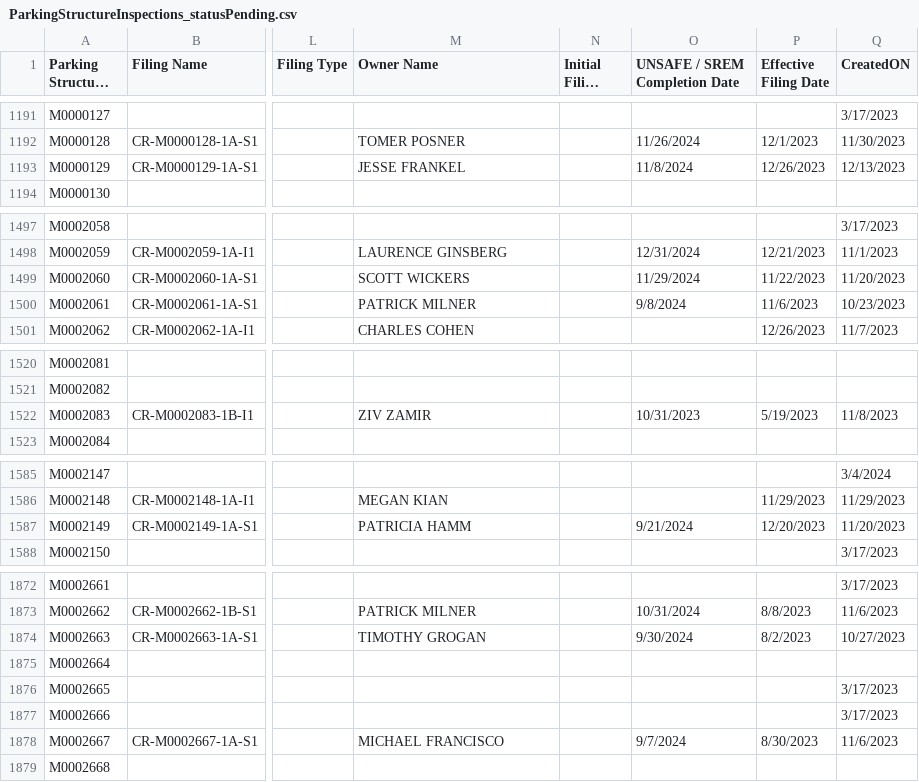
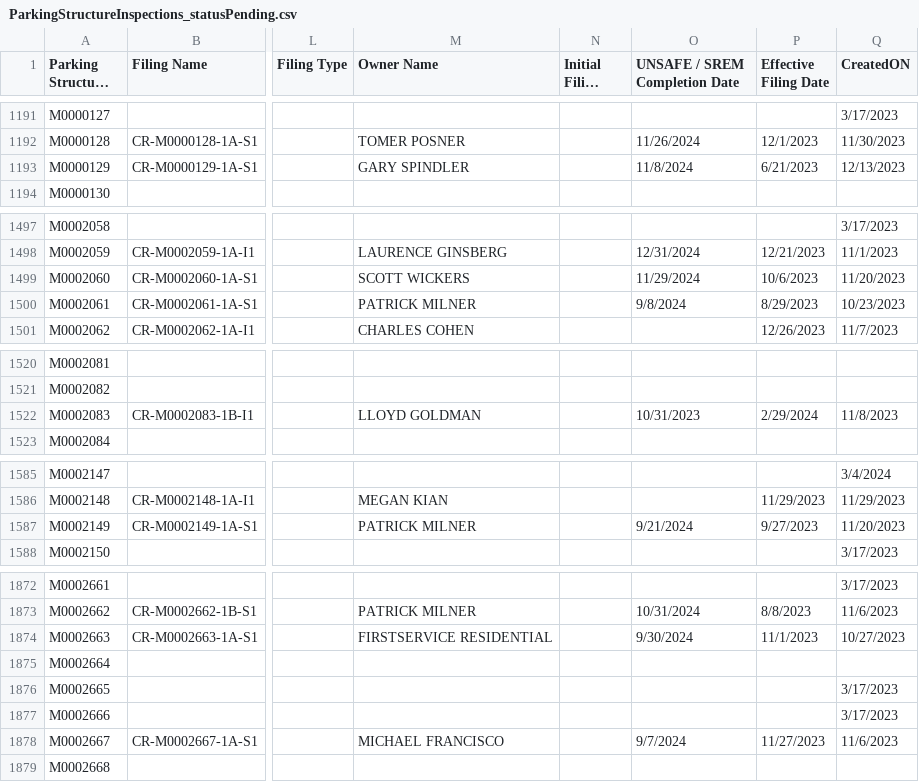
Before and after one commit to NYCDOB/ParkingStructures, a CSV file: data/ParkingStructureInspections_statusPending.csv, drawn as a sheet; only a part is shown, gaps mark what is left out; long unchanged cells end in …; the diff covers the shown part only; the diff names each change by its address in the sheet, - before the commit and + after, or states it on an @@ line.

Commit message:
update from script Sat 04/06/2024  6:52:23.91, 4366 rows

```diff
--- a/data/ParkingStructureInspections_statusPending.csv
+++ b/data/ParkingStructureInspections_statusPending.csv
-M1193 (Owner Name): JESSE FRANKEL
+M1193 (Owner Name): GARY SPINDLER
-P1193 (Effective Filing Date): 12/26/2023
+P1193 (Effective Filing Date): 6/21/2023
-P1499 (Effective Filing Date): 11/22/2023
+P1499 (Effective Filing Date): 10/6/2023
-P1500 (Effective Filing Date): 11/6/2023
+P1500 (Effective Filing Date): 8/29/2023
-M1522 (Owner Name): ZIV ZAMIR
+M1522 (Owner Name): LLOYD GOLDMAN
-P1522 (Effective Filing Date): 5/19/2023
+P1522 (Effective Filing Date): 2/29/2024
-M1587 (Owner Name): PATRICIA HAMM
+M1587 (Owner Name): PATRICK MILNER
-P1587 (Effective Filing Date): 12/20/2023
+P1587 (Effective Filing Date): 9/27/2023
-M1874 (Owner Name): TIMOTHY GROGAN
+M1874 (Owner Name): FIRSTSERVICE RESIDENTIAL
-P1874 (Effective Filing Date): 8/2/2023
+P1874 (Effective Filing Date): 11/1/2023
-P1878 (Effective Filing Date): 8/30/2023
+P1878 (Effective Filing Date): 11/27/2023
```
Also changed, not shown: 13 edited cells elsewhere in this file.
